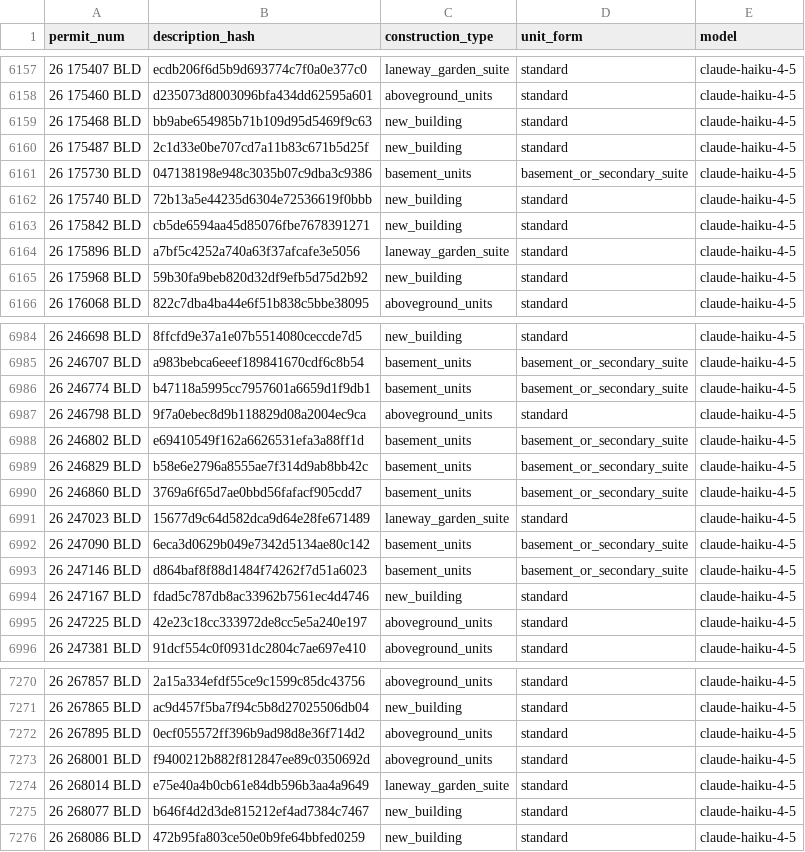
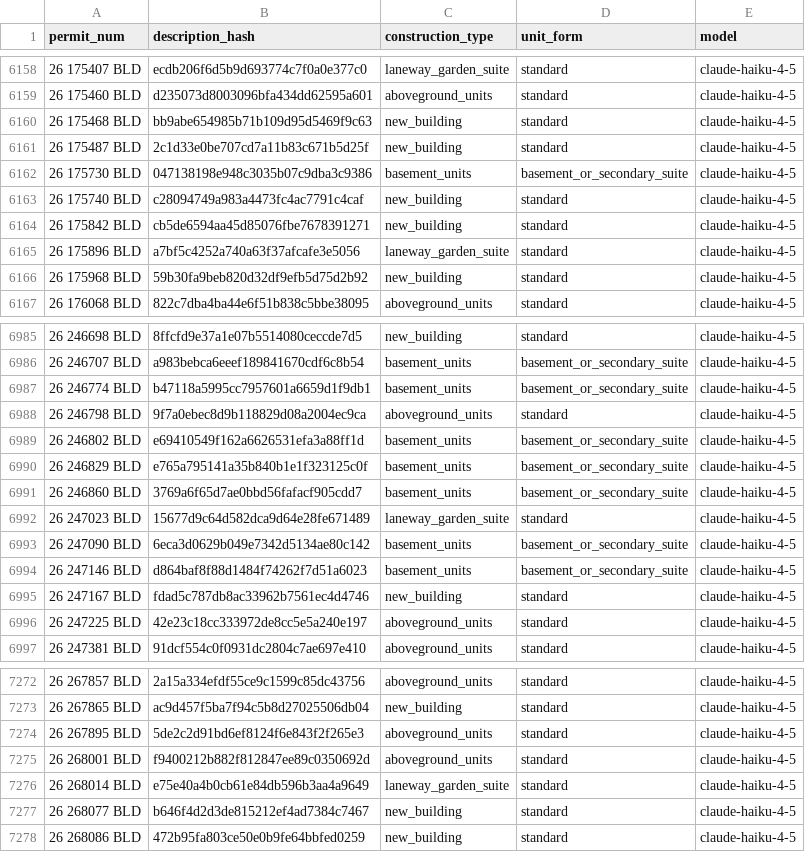
Before and after one commit to zuzubak/to-multiplex-map, a CSV file: dbt/seeds/llm_permit_scope.csv, drawn as a sheet; only a part is shown, gaps mark what is left out; the diff covers the shown part only.

```diff
--- a/dbt/seeds/llm_permit_scope.csv
+++ b/dbt/seeds/llm_permit_scope.csv
@@ -6161,3 +6162,3 @@ permit_num,description_hash,construction_type,unit_form,model
 26 175730 BLD,047138198e948c3035b07c9dba3c9386,basement_units,basement_or_secondary_suite,claude-haiku-4-5
-26 175740 BLD,72b13a5e44235d6304e72536619f0bbb,new_building,standard,claude-haiku-4-5
+26 175740 BLD,c28094749a983a4473fc4ac7791c4caf,new_building,standard,claude-haiku-4-5
 26 175842 BLD,cb5de6594aa45d85076fbe7678391271,new_building,standard,claude-haiku-4-5
@@ -6988,3 +6989,3 @@ permit_num,description_hash,construction_type,unit_form,model
 26 246802 BLD,e69410549f162a6626531efa3a88ff1d,basement_units,basement_or_secondary_suite,claude-haiku-4-5
-26 246829 BLD,b58e6e2796a8555ae7f314d9ab8bb42c,basement_units,basement_or_secondary_suite,claude-haiku-4-5
+26 246829 BLD,e765a795141a35b840b1e1f323125c0f,basement_units,basement_or_secondary_suite,claude-haiku-4-5
 26 246860 BLD,3769a6f65d7ae0bbd56fafacf905cdd7,basement_units,basement_or_secondary_suite,claude-haiku-4-5
@@ -7271,3 +7273,3 @@ permit_num,description_hash,construction_type,unit_form,model
 26 267865 BLD,ac9d457f5ba7f94c5b8d27025506db04,new_building,standard,claude-haiku-4-5
-26 267895 BLD,0ecf055572ff396b9ad98d8e36f714d2,aboveground_units,standard,claude-haiku-4-5
+26 267895 BLD,5de2c2d91bd6ef8124f6e843f2f265e3,aboveground_units,standard,claude-haiku-4-5
 26 268001 BLD,f9400212b882f812847ee89c0350692d,aboveground_units,standard,claude-haiku-4-5
```
Also changed, not shown: 11 added rows and 4 edited cells elsewhere in this file, 3 other files.
